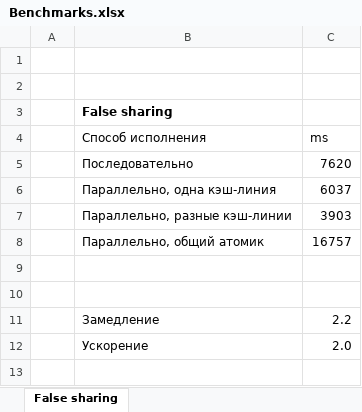
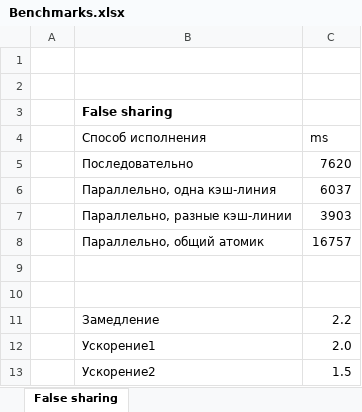
Before and after one commit to andreygubkin/memory-benchmarks-kotlin, an Excel workbook: results/Benchmarks.xlsx, sheet False sharing, drawn as a sheet; values as stored, in another font and other column widths than the file's, no borders; charts and pictures not drawn; the diff names each change by its address in the sheet, - before the commit and + after, or states it on an @@ line.

Commit message:
false sharing atomic

```diff
--- a/results/Benchmarks.xlsx (sheet False sharing)
+++ b/results/Benchmarks.xlsx (sheet False sharing)
-B12 (Способ исполнения): Ускорение
+B12 (Способ исполнения): Ускорение1
+row 13:  | Ускорение2 | 1.5
```
Also changed, not shown: charts or pictures.
